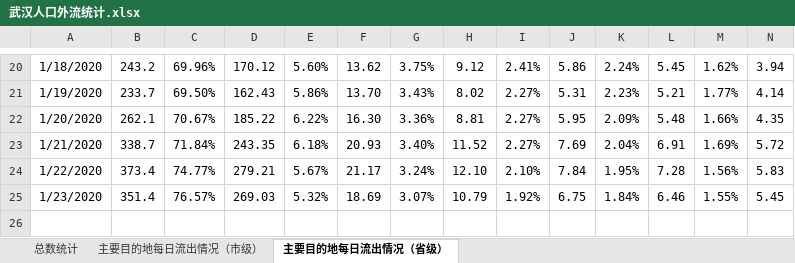
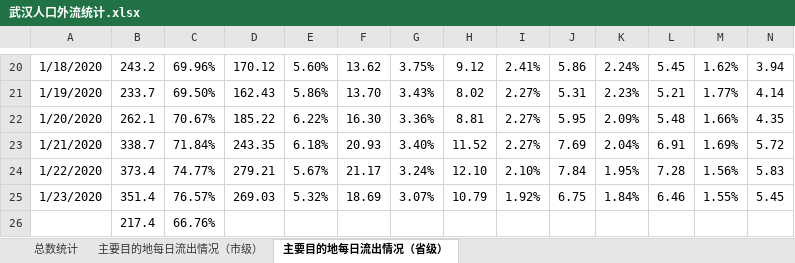
Before and after one commit to enlighten0707/MCM-ICM2020, an Excel workbook: 武汉人口外流统计.xlsx, sheet 主要目的地每日流出情况（省级）, drawn as a sheet; only a part is shown, gaps mark what is left out; values as stored, in another font and other column widths than the file's, no borders; conditional formats not drawn; rows hold the shown columns only; the diff names each change by its address in the sheet, - before the commit and + after, or states it on an @@ line.

Commit message:
add person flow and Hubei Data

```diff
--- a/武汉人口外流统计.xlsx (sheet 主要目的地每日流出情况（省级）)
+++ b/武汉人口外流统计.xlsx (sheet 主要目的地每日流出情况（省级）)
+row 26:  | 217.4 | 66.76%
```
Also changed, not shown: 2 other files.
